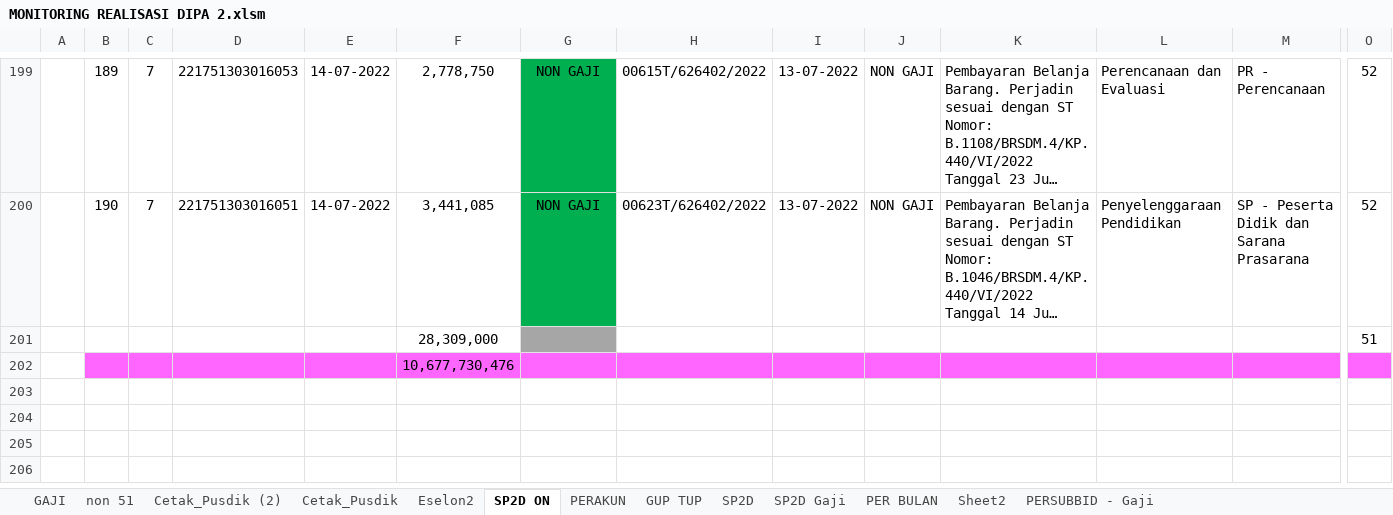
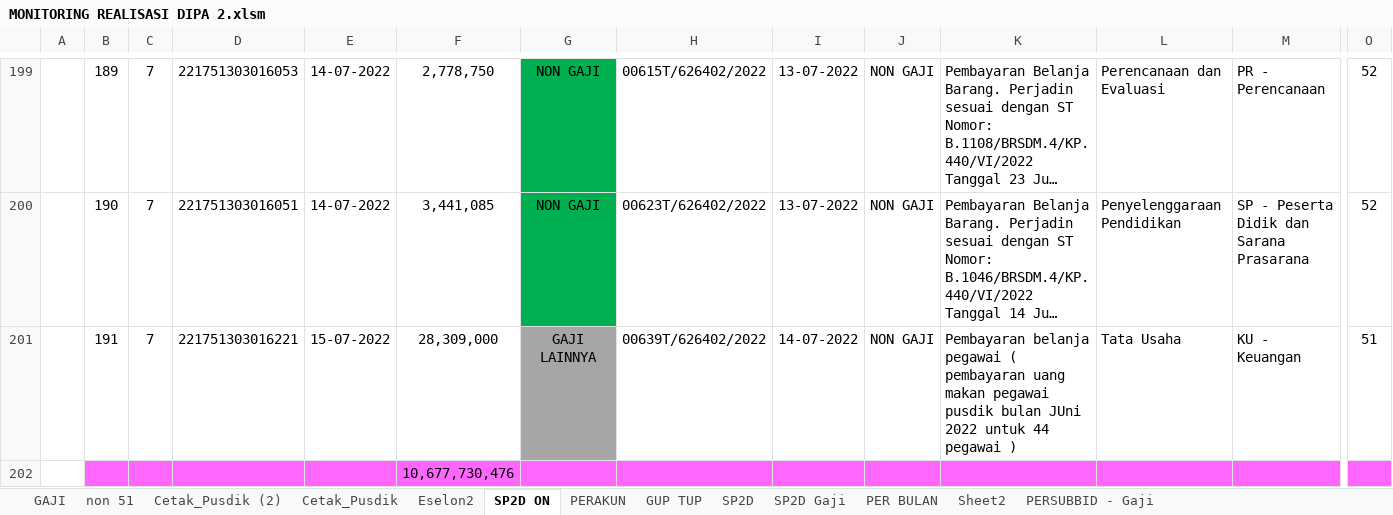
Before and after one commit to arifxl42/TA.2022, an Excel workbook: MONITORING REALISASI DIPA 2.xlsm, sheet SP2D ON, drawn as a sheet; only a part is shown, gaps mark what is left out; long unchanged cells end in …; values as stored, in another font and other column widths than the file's, no borders; charts and pictures and conditional formats and table styles not drawn; removed rows and columns are numbered as before the commit, all else as after; rows hold the shown columns only; the diff names each change by its address in the sheet, - before the commit and + after, or states it on an @@ line.

```diff
--- a/MONITORING REALISASI DIPA 2.xlsm (sheet SP2D ON)
+++ b/MONITORING REALISASI DIPA 2.xlsm (sheet SP2D ON)
-row 201:  |  |  |  |  | 28,309,000 |  |  |  |  |  |  |  | 51
+row 201:  | 191 | 7 | 221751303016221 | 15-07-2022 | 28,309,000 | GAJI LAINNYA | 00639T/626402/2022 | 14-07-2022 | NON GAJI | Pembayaran belanja pegawai ( pembayaran uang makan pegawai pusdik bulan JUni 2022 untuk 44 pegawai ) | Tata Usaha | KU - Keuangan | 51
```
Also changed, not shown: sheet PERAKUN, sheet PERSUBBID + GAJI Non Blokir, sheet PER BULAN, sheet PERSUBBID - Gaji Non Blokir, sheet PERSUBBID - Gaji, sheet PERSUBBID + GAJI, 3 more sheets, charts or pictures.
